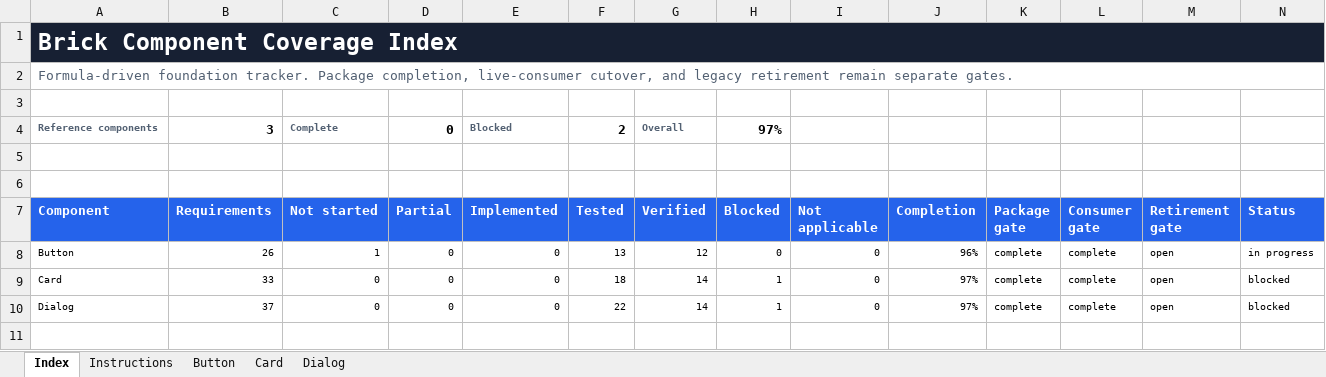
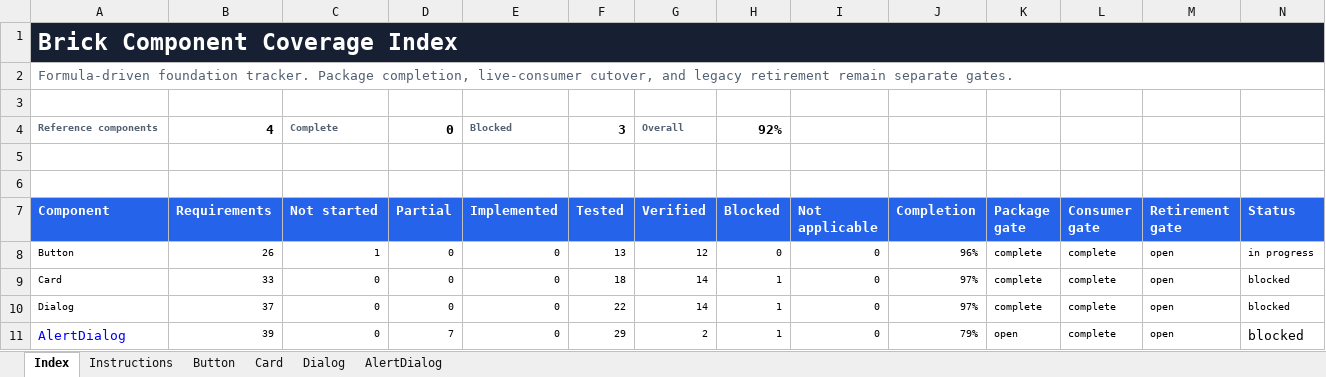
Before and after one commit to flowstack-ui/brick, an Excel workbook: playground/component-coverage.xlsx, sheet Index, drawn as a sheet; values as stored, in another font and other column widths than the file's, no borders; conditional formats and table styles not drawn; the diff names each change by its address in the sheet, - before the commit and + after, or states it on an @@ line.

Commit message:
Implement Brick AlertDialog foundation

```diff
--- a/playground/component-coverage.xlsx (sheet Index)
+++ b/playground/component-coverage.xlsx (sheet Index)
+sheet tab: AlertDialog
-B4 (Requirements): 3
+B4 (Requirements): 4
-F4 (Tested): 2
+F4 (Tested): 3
-H4 (Blocked): 97%
+H4 (Blocked): 92%
+row 11: AlertDialog | 39 | 0 | 7 | 0 | 29 | 2 | 1 | 0 | 79% | open | complete | open | blocked
```
Also changed, not shown: formulas that keep their value, charts or pictures, 26 other files.
